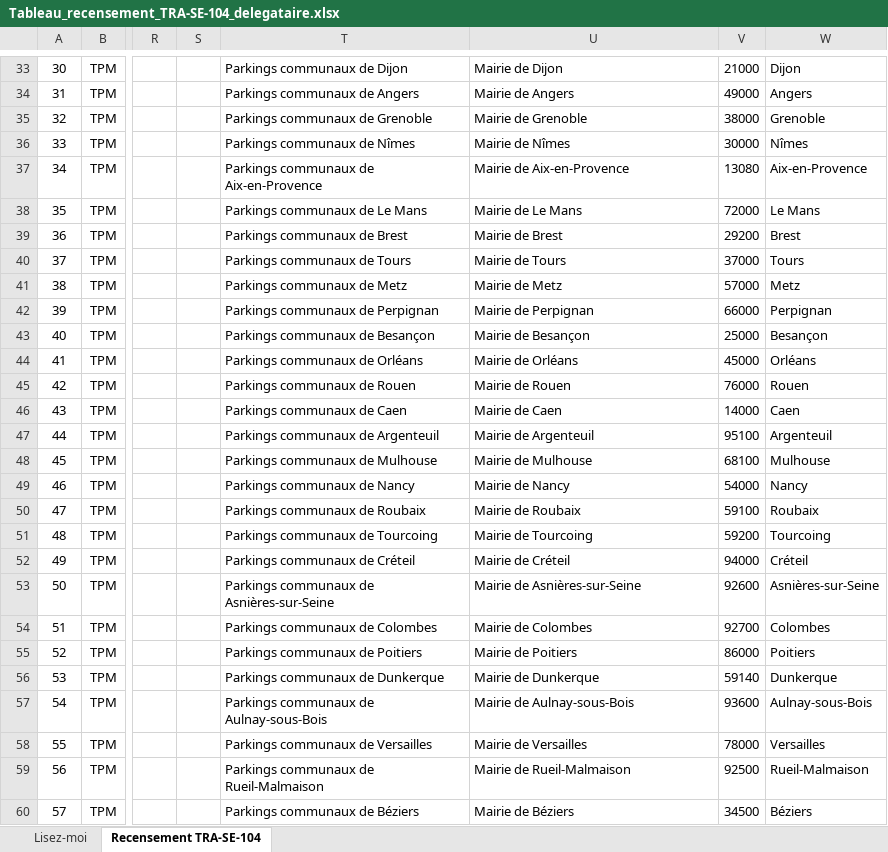
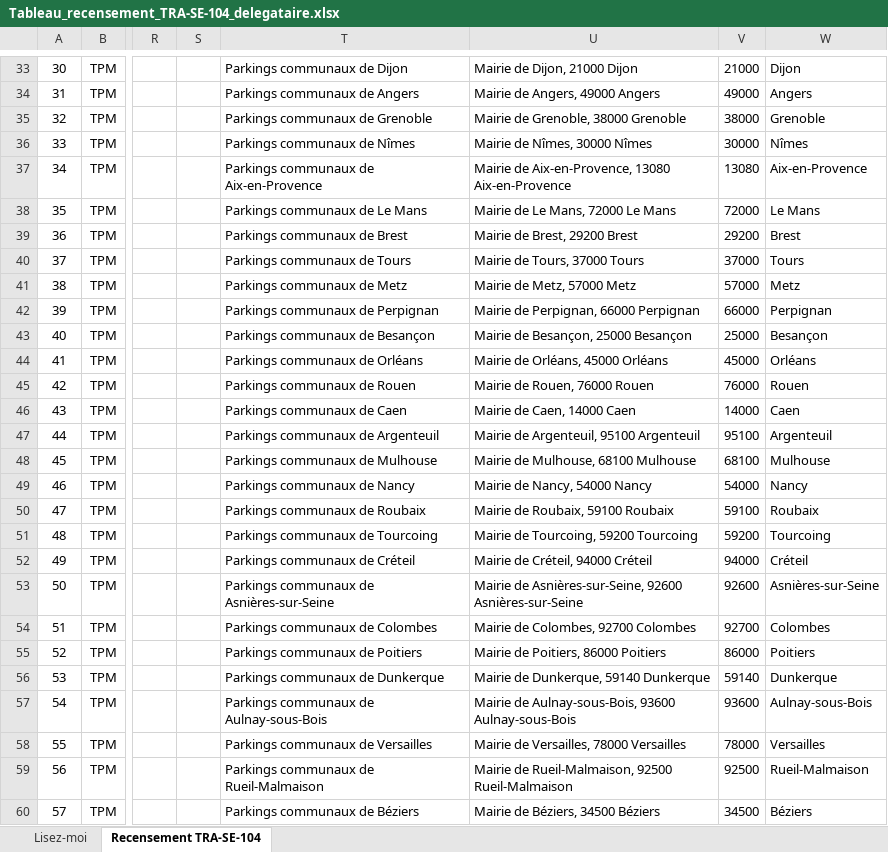
Before and after one commit to dgjmfrbv4k-lab/NOXEM-GROUP, an Excel workbook: cee-gonflage/Tableau_recensement_TRA-SE-104_delegataire.xlsx, sheet Recensement TRA-SE-104, drawn as a sheet; only a part is shown, gaps mark what is left out; values as stored, in another font and other column widths than the file's, no borders; the diff covers the shown part only; the diff names each change by its address in the sheet, - before the commit and + after, or states it on an @@ line.

```diff
--- a/cee-gonflage/Tableau_recensement_TRA-SE-104_delegataire.xlsx (sheet Recensement TRA-SE-104)
+++ b/cee-gonflage/Tableau_recensement_TRA-SE-104_delegataire.xlsx (sheet Recensement TRA-SE-104)
-U33: Mairie de Dijon
+U33: Mairie de Dijon, 21000 Dijon
-U34: Mairie de Angers
+U34: Mairie de Angers, 49000 Angers
-U35: Mairie de Grenoble
+U35: Mairie de Grenoble, 38000 Grenoble
-U36: Mairie de Nîmes
+U36: Mairie de Nîmes, 30000 Nîmes
-U37: Mairie de Aix-en-Provence
+U37: Mairie de Aix-en-Provence, 13080 Aix-en-Provence
-U38: Mairie de Le Mans
+U38: Mairie de Le Mans, 72000 Le Mans
-U39: Mairie de Brest
+U39: Mairie de Brest, 29200 Brest
-U40: Mairie de Tours
+U40: Mairie de Tours, 37000 Tours
-U41: Mairie de Metz
+U41: Mairie de Metz, 57000 Metz
-U42: Mairie de Perpignan
+U42: Mairie de Perpignan, 66000 Perpignan
-U43: Mairie de Besançon
+U43: Mairie de Besançon, 25000 Besançon
-U44: Mairie de Orléans
+U44: Mairie de Orléans, 45000 Orléans
-U45: Mairie de Rouen
+U45: Mairie de Rouen, 76000 Rouen
-U46: Mairie de Caen
+U46: Mairie de Caen, 14000 Caen
-U47: Mairie de Argenteuil
+U47: Mairie de Argenteuil, 95100 Argenteuil
-U48: Mairie de Mulhouse
+U48: Mairie de Mulhouse, 68100 Mulhouse
-U49: Mairie de Nancy
+U49: Mairie de Nancy, 54000 Nancy
-U50: Mairie de Roubaix
+U50: Mairie de Roubaix, 59100 Roubaix
-U51: Mairie de Tourcoing
+U51: Mairie de Tourcoing, 59200 Tourcoing
-U52: Mairie de Créteil
+U52: Mairie de Créteil, 94000 Créteil
-U53: Mairie de Asnières-sur-Seine
+U53: Mairie de Asnières-sur-Seine, 92600 Asnières-sur-Seine
-U54: Mairie de Colombes
+U54: Mairie de Colombes, 92700 Colombes
-U55: Mairie de Poitiers
+U55: Mairie de Poitiers, 86000 Poitiers
-U56: Mairie de Dunkerque
+U56: Mairie de Dunkerque, 59140 Dunkerque
-U57: Mairie de Aulnay-sous-Bois
+U57: Mairie de Aulnay-sous-Bois, 93600 Aulnay-sous-Bois
-U58: Mairie de Versailles
+U58: Mairie de Versailles, 78000 Versailles
-U59: Mairie de Rueil-Malmaison
+U59: Mairie de Rueil-Malmaison, 92500 Rueil-Malmaison
-U60: Mairie de Béziers
+U60: Mairie de Béziers, 34500 Béziers
```
Also changed, not shown: 986 edited cells elsewhere in this sheet.
